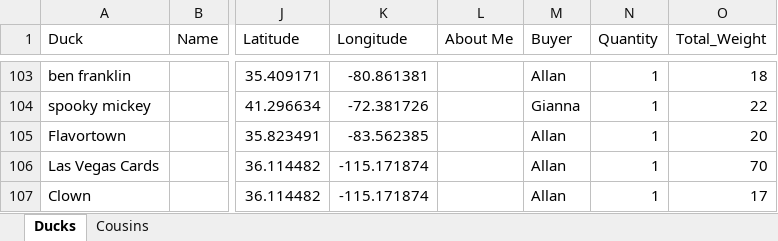
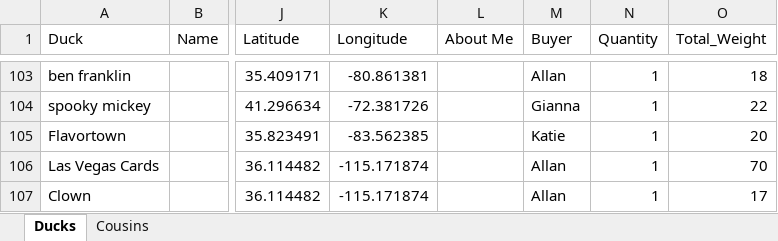
Before and after one commit to akstl1/Analyducks, an Excel workbook: data/data.xlsx, sheet Ducks, drawn as a sheet; only a part is shown, gaps mark what is left out; values as stored, in another font and other column widths than the file's, no borders; table styles not drawn; the diff names each change by its address in the sheet, - before the commit and + after, or states it on an @@ line.

```diff
--- a/data/data.xlsx (sheet Ducks)
+++ b/data/data.xlsx (sheet Ducks)
-M105 (Buyer): Allan
+M105 (Buyer): Katie
```
Also changed, not shown: 1 other file.
